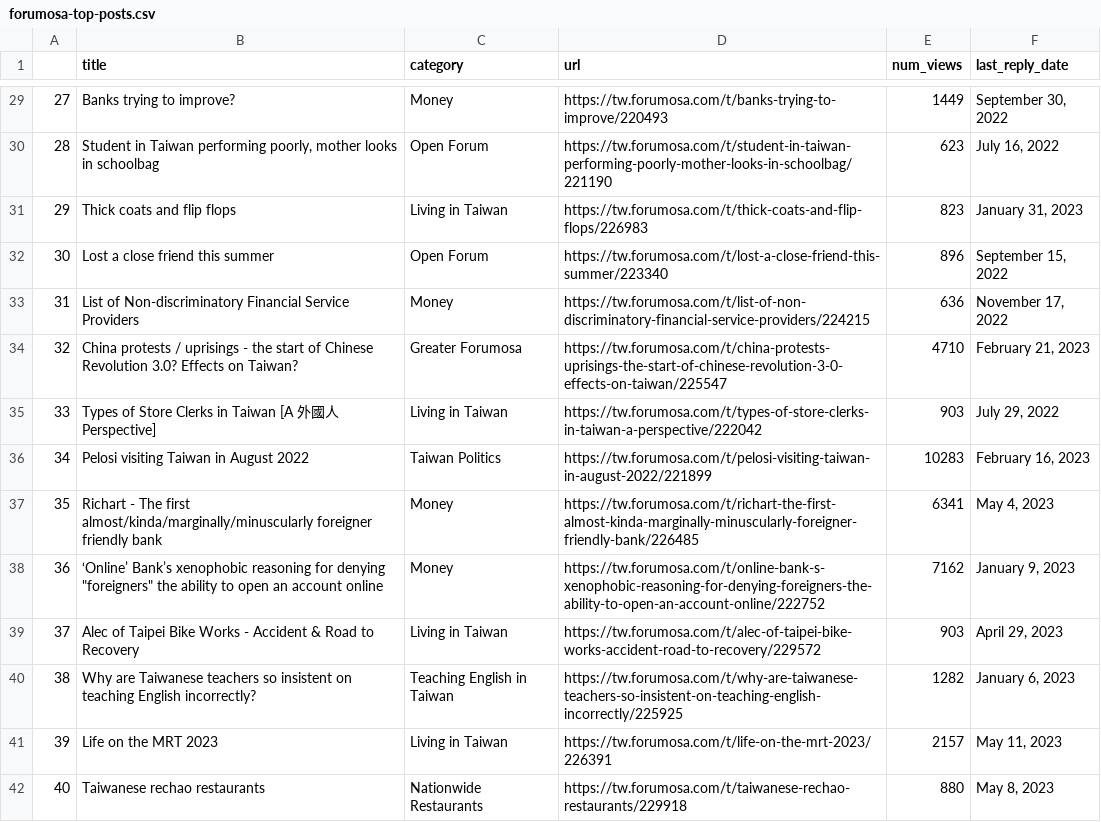
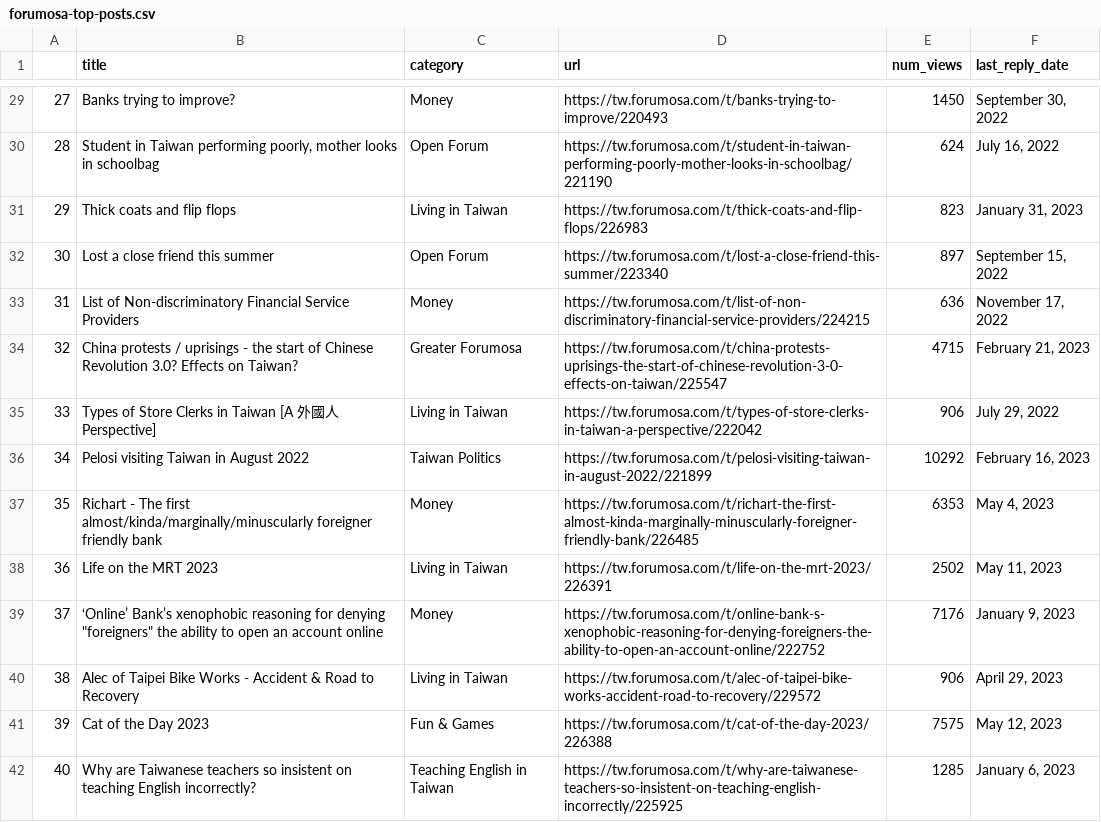
Before and after one commit to ssaanndwich/scrape-forumosa, a CSV file: forumosa-top-posts.csv, drawn as a sheet; only a part is shown, gaps mark what is left out; the diff covers the shown part only.

```diff
--- a/forumosa-top-posts.csv
+++ b/forumosa-top-posts.csv
@@ -29,14 +29,14 @@
-27,Banks trying to improve?,Money,https://tw.forumosa.com/t/banks-trying-to-improve/220493,1449,"September 30, 2022"
-28,"Student in Taiwan performing poorly, mother looks in schoolbag",Open Forum,https://tw.forumosa.com/t/student-in-taiwan-performing-poorly-mother-looks-in-schoolbag/221190,623,"July 16, 2022"
+27,Banks trying to improve?,Money,https://tw.forumosa.com/t/banks-trying-to-improve/220493,1450,"September 30, 2022"
+28,"Student in Taiwan performing poorly, mother looks in schoolbag",Open Forum,https://tw.forumosa.com/t/student-in-taiwan-performing-poorly-mother-looks-in-schoolbag/221190,624,"July 16, 2022"
 29,Thick coats and flip flops,Living in Taiwan,https://tw.forumosa.com/t/thick-coats-and-flip-flops/226983,823,"January 31, 2023"
-30,Lost a close friend this summer,Open Forum,https://tw.forumosa.com/t/lost-a-close-friend-this-summer/223340,896,"September 15, 2022"
+30,Lost a close friend this summer,Open Forum,https://tw.forumosa.com/t/lost-a-close-friend-this-summer/223340,897,"September 15, 2022"
 31,List of Non-discriminatory Financial Service Providers,Money,https://tw.forumosa.com/t/list-of-non-discriminatory-financial-service-providers/224215,636,"November 17, 2022"
-32,China protests / uprisings - the start of Chinese Revolution 3.0? Effects on Taiwan?,Greater Forumosa,https://tw.forumosa.com/t/china-protests-uprisings-the-start-of-chinese-revolution-3-0-effects-on-taiwan/225547,4710,"February 21, 2023"
-33,Types of Store Clerks in Taiwan [A 外國人 Perspective],Living in Taiwan,https://tw.forumosa.com/t/types-of-store-clerks-in-taiwan-a-perspective/222042,903,"July 29, 2022"
-34,Pelosi visiting Taiwan in August 2022,Taiwan Politics,https://tw.forumosa.com/t/pelosi-visiting-taiwan-in-august-2022/221899,10283,"February 16, 2023"
-35,Richart - The first almost/kinda/marginally/minuscularly foreigner friendly bank,Money,https://tw.forumosa.com/t/richart-the-first-almost-kinda-marginally-minuscularly-foreigner-friendly-bank/226485,6341,"May 4, 2023"
-36,"‘Online’ Bank’s xenophobic reasoning for denying ""foreigners"" the ability to open an account online",Money,https://tw.forumosa.com/t/online-bank-s-xenophobic-reasoning-for-denying-foreigners-the-ability-to-open-an-account-online/222752,7162,"January 9, 2023"
-37,Alec of Taipei Bike Works - Accident & Road to Recovery,Living in Taiwan,https://tw.forumosa.com/t/alec-of-taipei-bike-works-accident-road-to-recovery/229572,903,"April 29, 2023"
-38,Why are Taiwanese teachers so insistent on teaching English incorrectly?,Teaching English in Taiwan,https://tw.forumosa.com/t/why-are-taiwanese-teachers-so-insistent-on-teaching-english-incorrectly/225925,1282,"January 6, 2023"
-39,Life on the MRT 2023,Living in Taiwan,https://tw.forumosa.com/t/life-on-the-mrt-2023/226391,2157,"May 11, 2023"
-40,Taiwanese rechao restaurants,Nationwide Restaurants,https://tw.forumosa.com/t/taiwanese-rechao-restaurants/229918,880,"May 8, 2023"
+32,China protests / uprisings - the start of Chinese Revolution 3.0? Effects on Taiwan?,Greater Forumosa,https://tw.forumosa.com/t/china-protests-uprisings-the-start-of-chinese-revolution-3-0-effects-on-taiwan/225547,4715,"February 21, 2023"
+33,Types of Store Clerks in Taiwan [A 外國人 Perspective],Living in Taiwan,https://tw.forumosa.com/t/types-of-store-clerks-in-taiwan-a-perspective/222042,906,"July 29, 2022"
+34,Pelosi visiting Taiwan in August 2022,Taiwan Politics,https://tw.forumosa.com/t/pelosi-visiting-taiwan-in-august-2022/221899,10292,"February 16, 2023"
+35,Richart - The first almost/kinda/marginally/minuscularly foreigner friendly bank,Money,https://tw.forumosa.com/t/richart-the-first-almost-kinda-marginally-minuscularly-foreigner-friendly-bank/226485,6353,"May 4, 2023"
+36,Life on the MRT 2023,Living in Taiwan,https://tw.forumosa.com/t/life-on-the-mrt-2023/226391,2502,"May 11, 2023"
+37,"‘Online’ Bank’s xenophobic reasoning for denying ""foreigners"" the ability to open an account online",Money,https://tw.forumosa.com/t/online-bank-s-xenophobic-reasoning-for-denying-foreigners-the-ability-to-open-an-account-online/222752,7176,"January 9, 2023"
+38,Alec of Taipei Bike Works - Accident & Road to Recovery,Living in Taiwan,https://tw.forumosa.com/t/alec-of-taipei-bike-works-accident-road-to-recovery/229572,906,"April 29, 2023"
+39,Cat of the Day 2023,Fun & Games,https://tw.forumosa.com/t/cat-of-the-day-2023/226388,7575,"May 12, 2023"
+40,Why are Taiwanese teachers so insistent on teaching English incorrectly?,Teaching English in Taiwan,https://tw.forumosa.com/t/why-are-taiwanese-teachers-so-insistent-on-teaching-english-incorrectly/225925,1285,"January 6, 2023"
```
Also changed, not shown: 73 edited cells elsewhere in this file.
